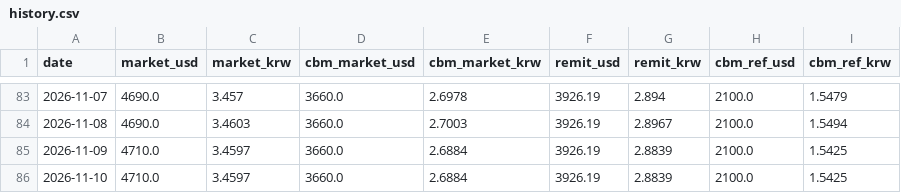
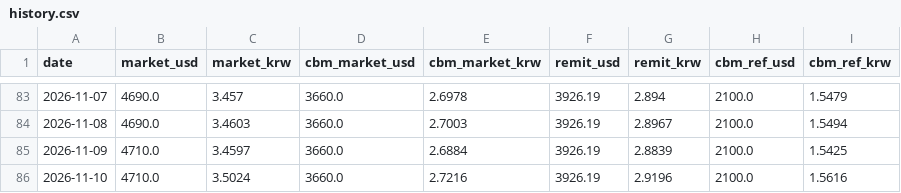
Before and after one commit to park1004di/mmk-cal, a CSV file: history.csv, drawn as a sheet; only a part is shown, gaps mark what is left out.

```diff
--- a/history.csv
+++ b/history.csv
@@ -85,2 +85,2 @@
 2026-11-09,4710.0,3.4597,3660.0,2.6884,3926.19,2.8839,2100.0,1.5425
-2026-11-10,4710.0,3.4597,3660.0,2.6884,3926.19,2.8839,2100.0,1.5425
+2026-11-10,4710.0,3.5024,3660.0,2.7216,3926.19,2.9196,2100.0,1.5616
```
Also changed, not shown: 5 other files.
